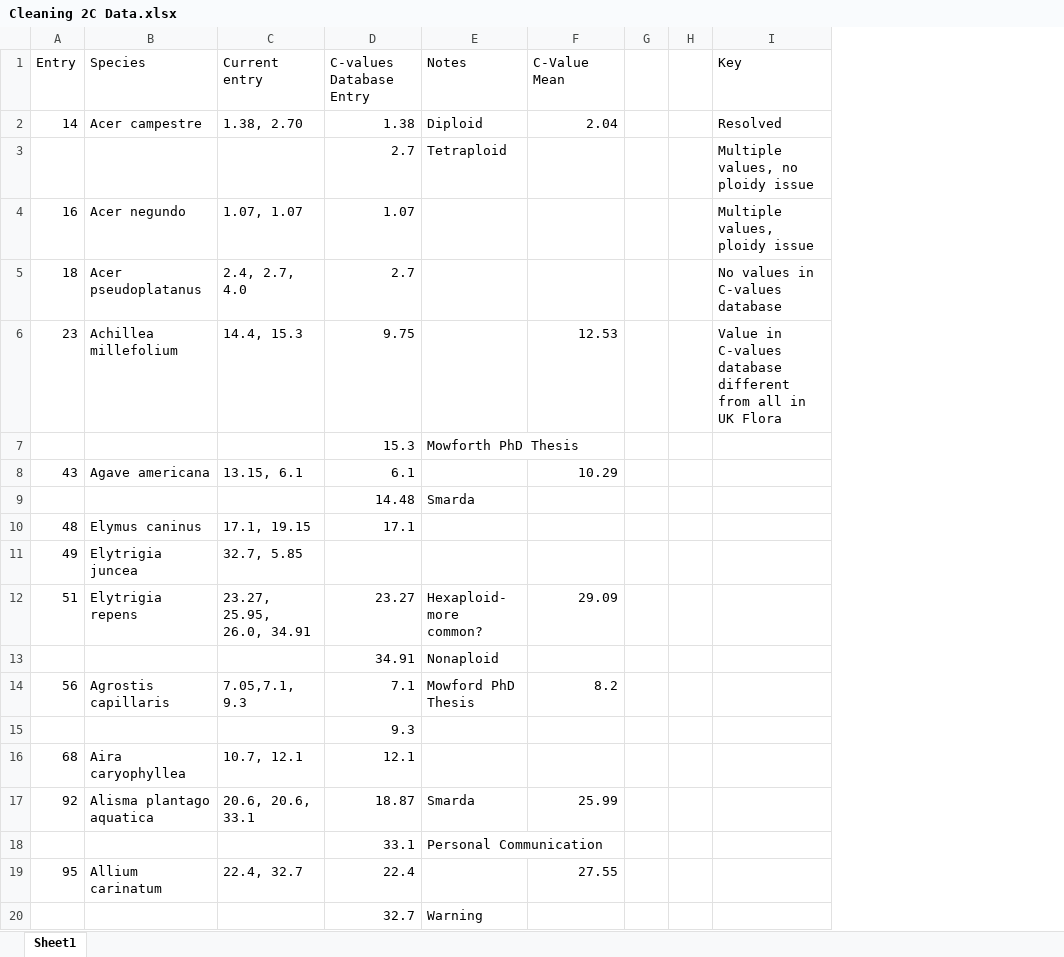
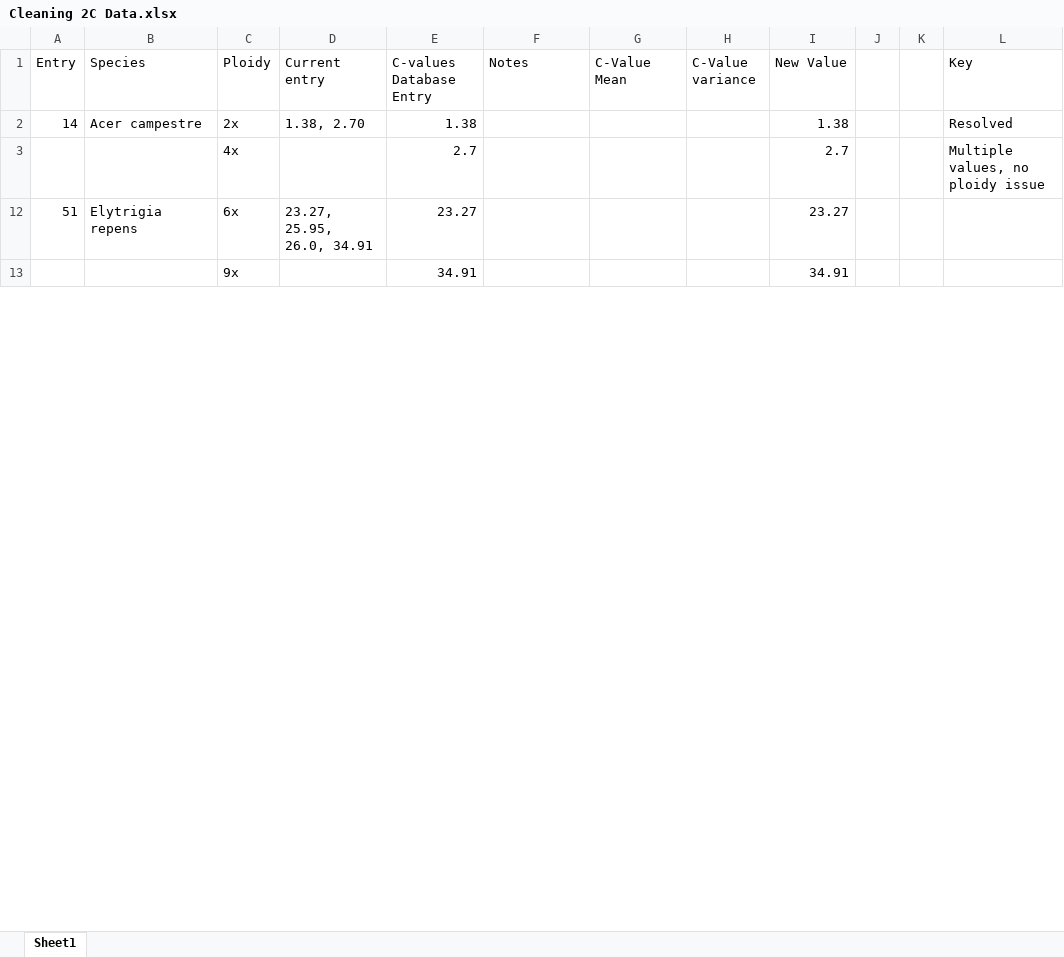
Before and after one commit to Rawls29/Honours-Project, an Excel workbook: Cleaning 2C Data.xlsx, sheet Sheet1, drawn as a sheet; only a part is shown; values as stored, in another font and other column widths than the file's, no cell formats; removed rows and columns are numbered as before the commit, all else as after; the diff covers the shown part only; the diff names each change by its address in the sheet, - before the commit and + after, or states it on an @@ line.

```diff
--- a/Cleaning 2C Data.xlsx (sheet Sheet1)
+++ b/Cleaning 2C Data.xlsx (sheet Sheet1)
+column C (Ploidy), rows 2-13: 2x | 4x | 6x | 9x
+column H (C-Value variance), empty
+column I (New Value), rows 2-13: 1.38 | 2.7 | 23.27 | 34.91
-F2 (Notes): Diploid
+F2 (Notes): (empty)
-G2 (C-Value Mean): 2.04
+G2 (C-Value Mean): (empty)
-F3 (Notes): Tetraploid
+F3 (Notes): (empty)
-row 4: 16 | Acer negundo | 1.07, 1.07 | 1.07 |  |  |  |  | Multiple values, ploidy issue
-row 5: 18 | Acer pseudoplatanus | 2.4, 2.7, 4.0 | 2.7 |  |  |  |  | No values in C-values database
-row 6: 23 | Achillea millefolium | 14.4, 15.3 | 9.75 |  | 12.53 |  |  | Value in C-values database different from all in UK Flora
-row 7:  |  |  | 15.3 | Mowforth PhD Thesis
-row 8: 43 | Agave americana | 13.15, 6.1 | 6.1 |  | 10.29
@@ row 9 hidden:  |  |  | 14.48 | Smarda @@
-row 10: 48 | Elymus caninus | 17.1, 19.15 | 17.1
-row 11: 49 | Elytrigia juncea | 32.7, 5.85
-F12 (Notes): Hexaploid- more common?
+F12 (Notes): (empty)
-G12 (C-Value Mean): 29.09
+G12 (C-Value Mean): (empty)
-row 13:  |  |  | 34.91 | Nonaploid
-row 14: 56 | Agrostis capillaris | 7.05,7.1, 9.3 | 7.1 | Mowford PhD Thesis | 8.2
-E13 (C-values Database Entry): 9.3
+E13 (C-values Database Entry): 34.91
-row 16: 68 | Aira caryophyllea | 10.7, 12.1 | 12.1
-row 17: 92 | Alisma plantago aquatica | 20.6, 20.6, 33.1 | 18.87 | Smarda | 25.99
@@ row 18 hidden:  |  |  | 33.1 | Personal Communication @@
-row 19: 95 | Allium carinatum | 22.4, 32.7 | 22.4 |  | 27.55
@@ row 20 hidden:  |  |  | 32.7 | Warning @@
```
Also changed, not shown: 106 added rows, 45 removed rows, 5 hidden or unhidden rows and 14 edited cells elsewhere in this sheet, cell formats, hidden cells, 2 other files.
